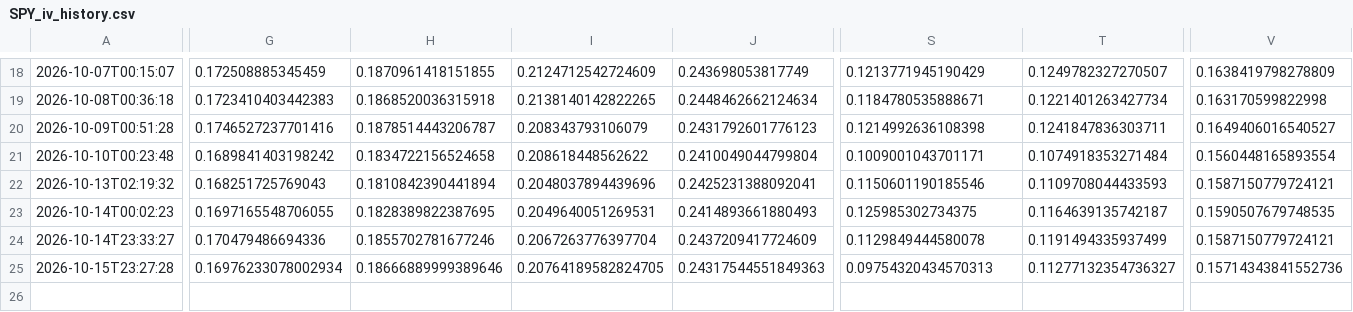
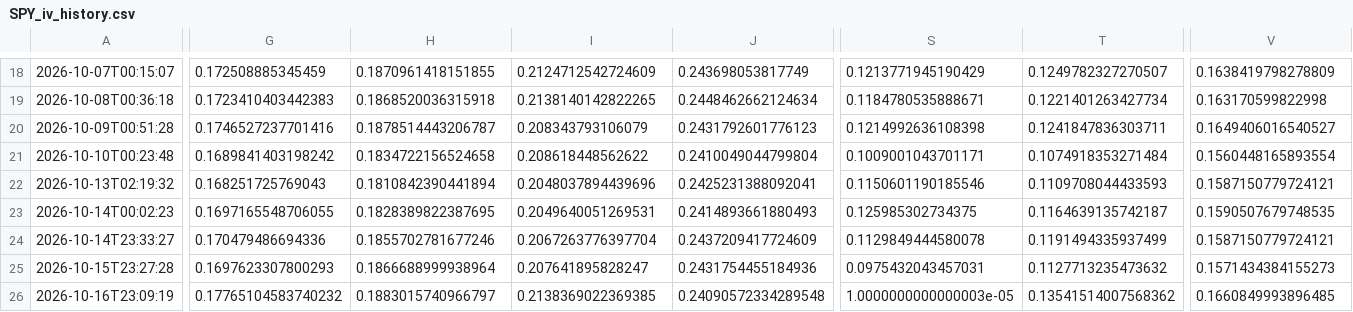
Before and after one commit to sherifabdel-ship-it/OhOptionTee, a CSV file: outputs/SPY_iv_history.csv, drawn as a sheet; only a part is shown, gaps mark what is left out; rows hold the shown columns only; the diff covers the shown part only; the diff names each change by its address in the sheet, - before the commit and + after, or states it on an @@ line.

```diff
--- a/outputs/SPY_iv_history.csv
+++ b/outputs/SPY_iv_history.csv
-G25: 0.16976233078002934
+G25: 0.1697623307800293
-H25: 0.18666889999389646
+H25: 0.1866688999938964
-I25: 0.20764189582824705
+I25: 0.207641895828247
-J25: 0.24317544551849363
+J25: 0.2431754455184936
-S25: 0.09754320434570313
+S25: 0.0975432043457031
-T25: 0.11277132354736327
+T25: 0.1127713235473632
-V25: 0.15714343841552736
+V25: 0.1571434384155273
+row 26: 2026-10-16T23:09:19 | 0.17765104583740232 | 0.1883015740966797 | 0.2138369022369385 | 0.24090572334289548 | 1.0000000000000003e-05 | 0.13541514007568362 | 0.1660849993896485
```
Also changed, not shown: 13 edited cells elsewhere in this file, outputs/ETHU_iv_history.csv, outputs/USO_iv_history.csv, 12 other files.
